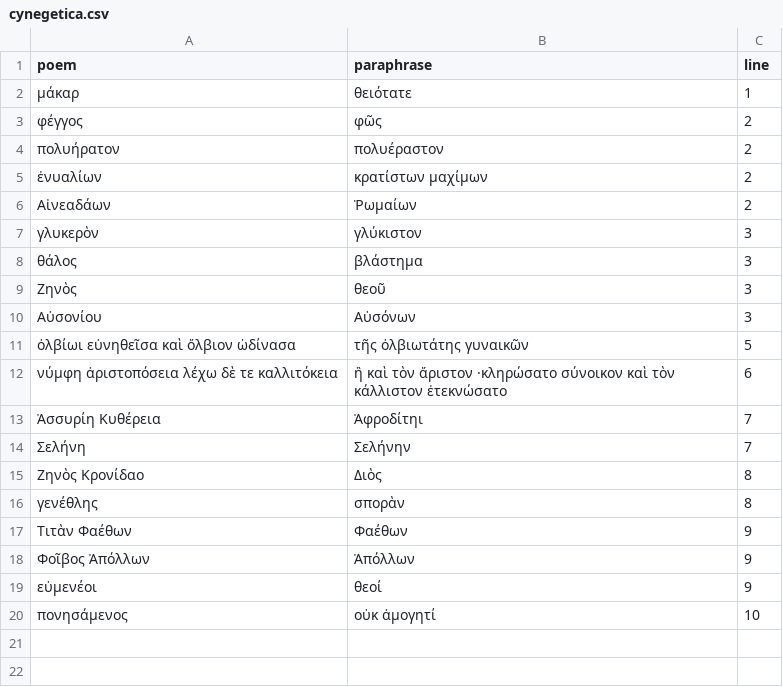
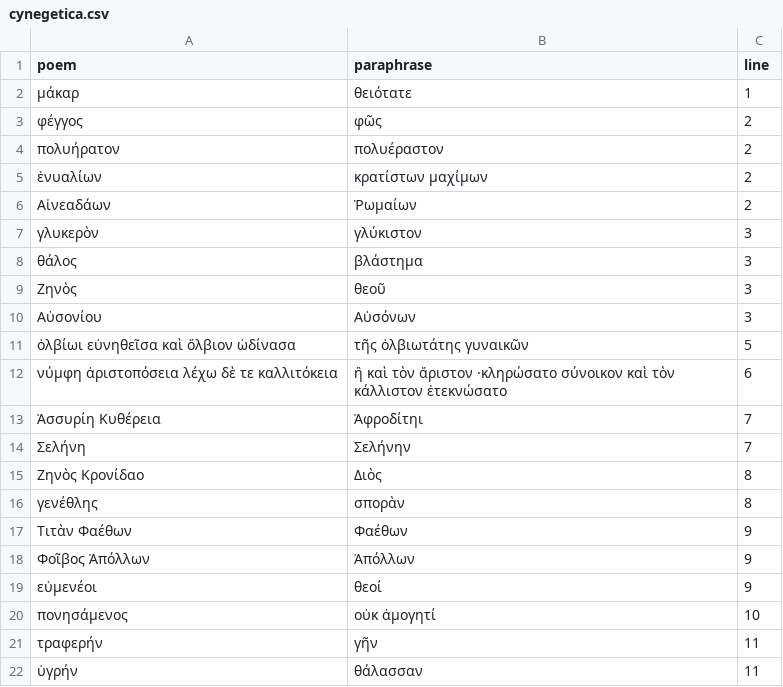
Before and after one commit to neelsmith/paraphrases, a CSV file: collections/cynegetica.csv, drawn as a sheet.

Commit message:
Update cynegetica.csv

```diff
--- a/collections/cynegetica.csv
+++ b/collections/cynegetica.csv
@@ -20 +20,3 @@ poem,paraphrase,line
 πονησάμενος,οὐκ ἀμογητί,10
+τραφερήν,γῆν,11
+ὑγρήν,θάλασσαν,11
```
